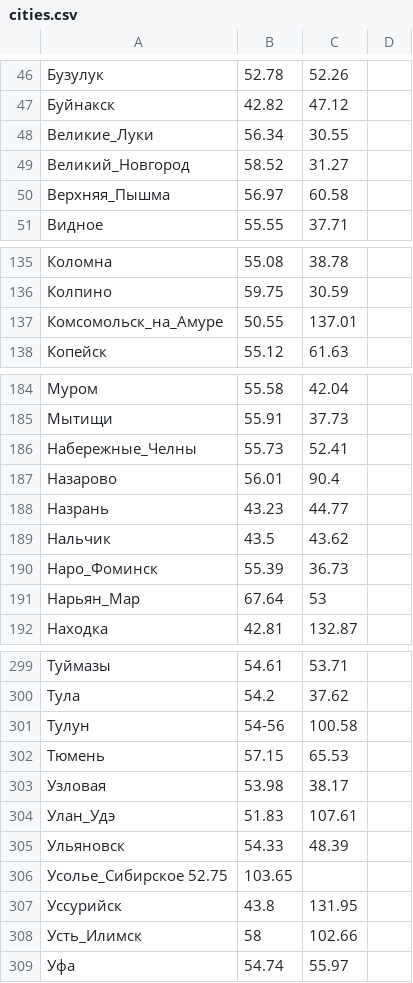
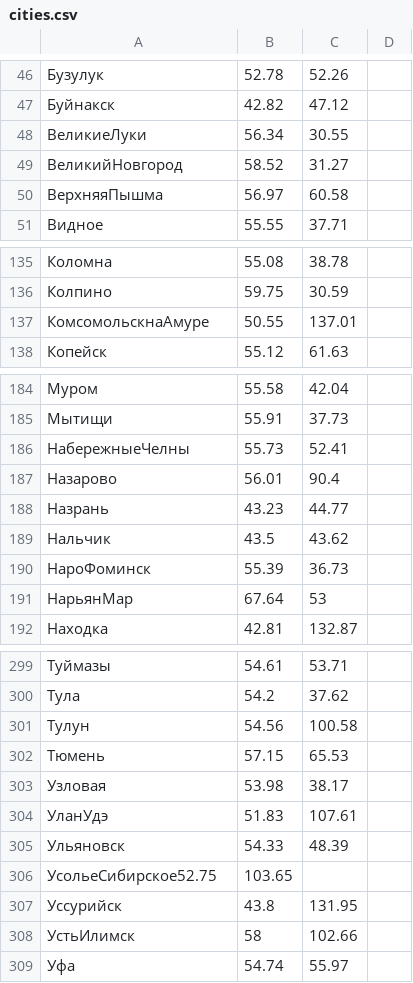
Before and after one commit to abd-Kabir/weather-yandex, a CSV file: cities.csv, drawn as a sheet; only a part is shown, gaps mark what is left out; the diff covers the shown part only.

```diff
--- a/cities.csv
+++ b/cities.csv
@@ -48,3 +48,3 @@
-Великие_Луки, 56.34, 30.55
-Великий_Новгород, 58.52, 31.27
-Верхняя_Пышма, 56.97, 60.58
+ВеликиеЛуки,56.34,30.55
+ВеликийНовгород,58.52,31.27
+ВерхняяПышма,56.97,60.58
@@ -137 +137 @@
-Комсомольск_на_Амуре, 50.55, 137.01
+КомсомольскнаАмуре,50.55,137.01
@@ -186 +186 @@
-Набережные_Челны, 55.73, 52.41
+НабережныеЧелны,55.73,52.41
@@ -190,2 +190,2 @@
-Наро_Фоминск, 55.39, 36.73
-Нарьян_Мар, 67.64, 53
+НароФоминск,55.39,36.73
+НарьянМар,67.64,53
@@ -301 +301 @@
-Тулун, 54-56, 100.58
+Тулун,54.56,100.58
@@ -304 +304 @@
-Улан_Удэ, 51.83, 107.61
+УланУдэ,51.83,107.61
@@ -306 +306 @@
-Усолье_Сибирское 52.75, 103.65
+УсольеСибирское52.75,103.65
@@ -308 +308 @@
-Усть_Илимск, 58, 102.66
+УстьИлимск,58,102.66
```
Also changed, not shown: 3 added rows, 3 removed rows and 32 edited cells elsewhere in this file, 8 other files.
